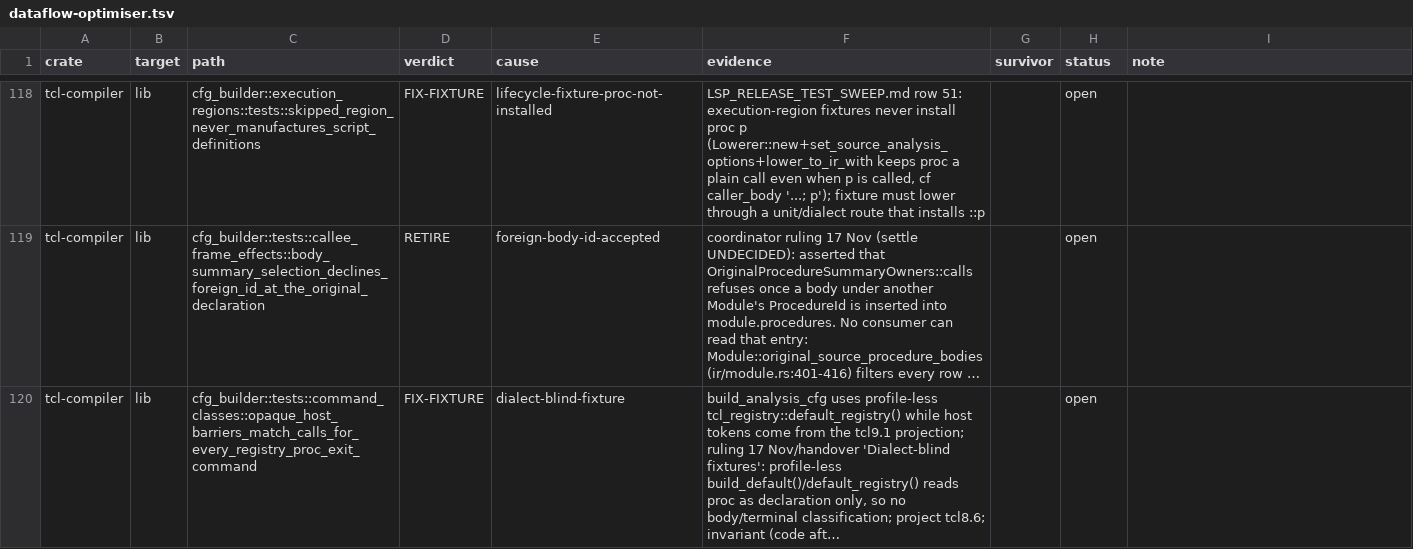
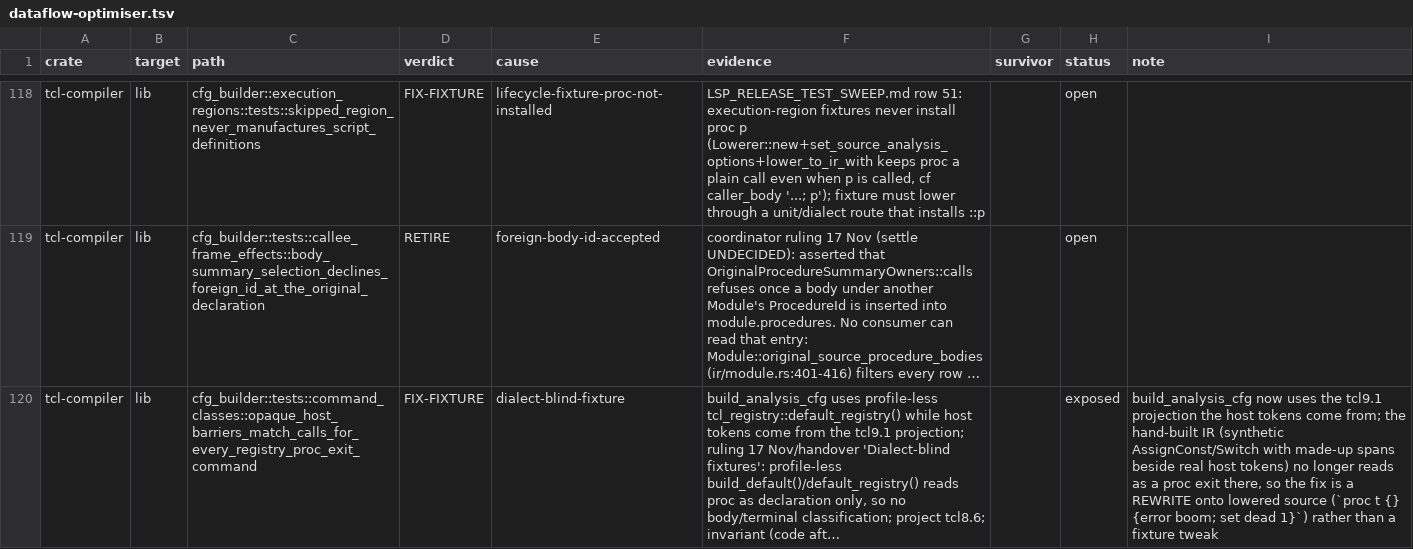
Before and after one commit to bitwisecook/tcl-lsp, a TSV file: docs/work/test-scrub/ledger/dataflow-optimiser.tsv, drawn as a sheet; only a part is shown, gaps mark what is left out; long unchanged cells end in …; the diff covers the shown part only; the diff names each change by its address in the sheet, - before the commit and + after, or states it on an @@ line.

```diff
--- a/docs/work/test-scrub/ledger/dataflow-optimiser.tsv
+++ b/docs/work/test-scrub/ledger/dataflow-optimiser.tsv
-H120 (status): open
+H120 (status): exposed
-I120 (note): (empty)
+I120 (note): build_analysis_cfg now uses the tcl9.1 projection the host tokens come from; the hand-built IR (synthetic AssignConst/Switch with made-up spans beside real host tokens) no longer reads as a proc exit there, so the fix is a REWRITE onto lowered source (`proc t {} {error boom; set dead 1}`) rather than a fixture tweak
```
Also changed, not shown: 2 edited cells elsewhere in this file, 1 other file.
